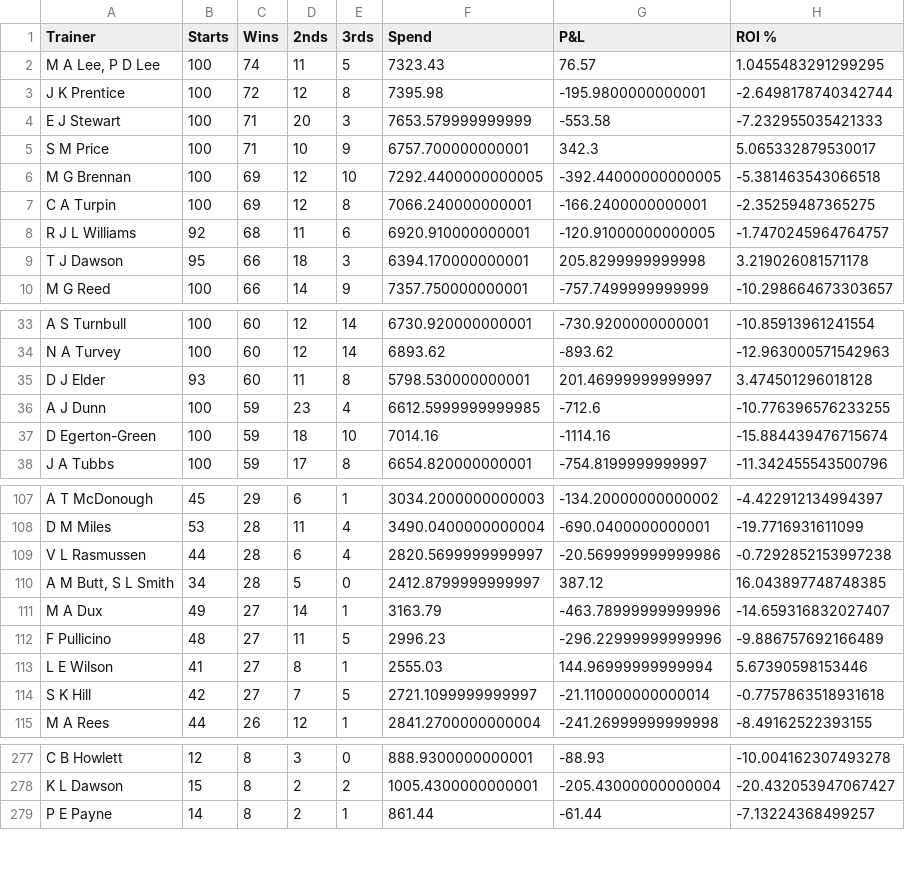
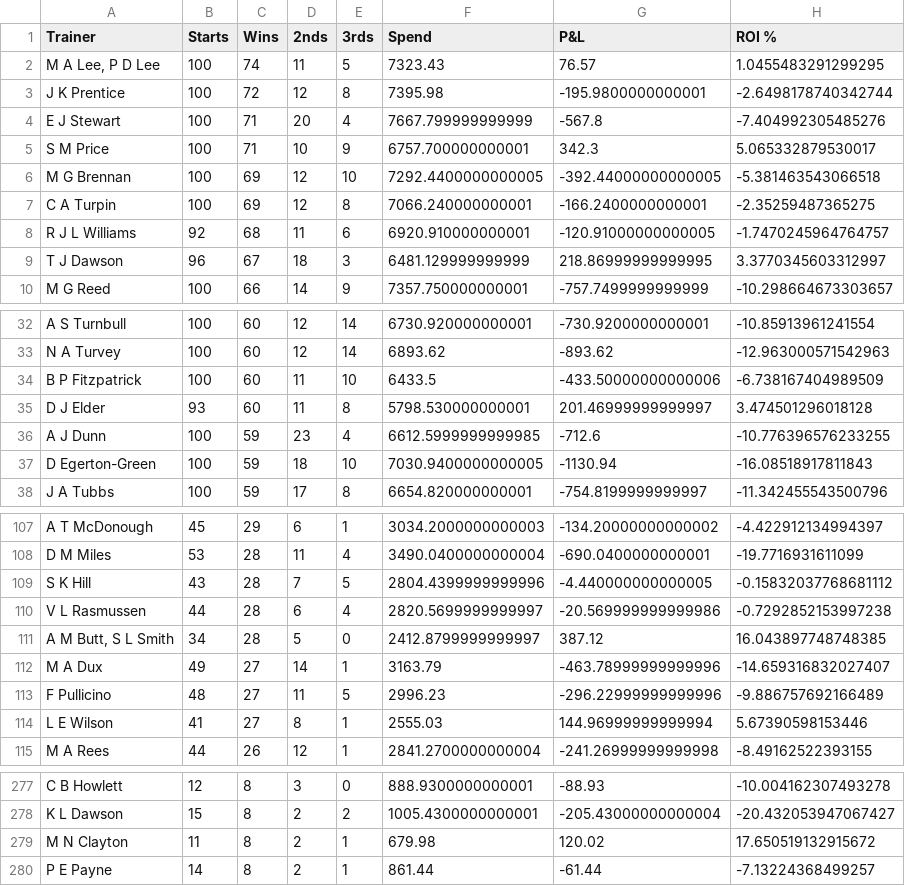
Before and after one commit to harnessapp/harness-csv-data, a CSV file: Odds On Trainers.csv, drawn as a sheet; only a part is shown, gaps mark what is left out; the diff covers the shown part only.

```diff
--- a/Odds On Trainers.csv
+++ b/Odds On Trainers.csv
@@ -3,3 +3,3 @@ Trainer,Starts,Wins,2nds,3rds,Spend,P&L,ROI %
 J K Prentice,100,72,12,8,7395.98,-195.9800000000001,-2.6498178740342744
-E J Stewart,100,71,20,3,7653.579999999999,-553.58,-7.232955035421333
+E J Stewart,100,71,20,4,7667.799999999999,-567.8,-7.404992305485276
 S M Price,100,71,10,9,6757.700000000001,342.3,5.065332879530017
@@ -8,3 +8,3 @@ C A Turpin,100,69,12,8,7066.240000000001,-166.2400000000001,-2.35259487365275
 R J L Williams,92,68,11,6,6920.910000000001,-120.91000000000005,-1.7470245964764757
-T J Dawson,95,66,18,3,6394.170000000001,205.8299999999998,3.219026081571178
+T J Dawson,96,67,18,3,6481.129999999999,218.86999999999995,3.3770345603312997
 M G Reed,100,66,14,9,7357.750000000001,-757.7499999999999,-10.298664673303657
@@ -34,5 +33,6 @@ A S Turnbull,100,60,12,14,6730.920000000001,-730.9200000000001,-10.8591396124155
 N A Turvey,100,60,12,14,6893.62,-893.62,-12.963000571542963
+B P Fitzpatrick,100,60,11,10,6433.5,-433.50000000000006,-6.738167404989509
 D J Elder,93,60,11,8,5798.530000000001,201.46999999999997,3.474501296018128
 A J Dunn,100,59,23,4,6612.5999999999985,-712.6,-10.776396576233255
-D Egerton-Green,100,59,18,10,7014.16,-1114.16,-15.884439476715674
+D Egerton-Green,100,59,18,10,7030.9400000000005,-1130.94,-16.08518917811843
 J A Tubbs,100,59,17,8,6654.820000000001,-754.8199999999997,-11.342455543500796
@@ -108,2 +108,3 @@ A T McDonough,45,29,6,1,3034.2000000000003,-134.20000000000002,-4.42291213499439
 D M Miles,53,28,11,4,3490.0400000000004,-690.0400000000001,-19.7716931611099
+S K Hill,43,28,7,5,2804.4399999999996,-4.440000000000005,-0.15832037768681112
 V L Rasmussen,44,28,6,4,2820.5699999999997,-20.569999999999986,-0.7292852153997238
@@ -113,3 +114,2 @@ F Pullicino,48,27,11,5,2996.23,-296.22999999999996,-9.886757692166489
 L E Wilson,41,27,8,1,2555.03,144.96999999999994,5.67390598153446
-S K Hill,42,27,7,5,2721.1099999999997,-21.110000000000014,-0.7757863518931618
 M A Rees,44,26,12,1,2841.2700000000004,-241.26999999999998,-8.49162522393155
@@ -278,2 +278,3 @@ C B Howlett,12,8,3,0,888.9300000000001,-88.93,-10.004162307493278
 K L Dawson,15,8,2,2,1005.4300000000001,-205.43000000000004,-20.432053947067427
+M N Clayton,11,8,2,1,679.98,120.02,17.650519132915672
 P E Payne,14,8,2,1,861.44,-61.44,-7.13224368499257
```
Also changed, not shown: 7 added rows, 6 removed rows and 4 edited cells elsewhere in this file, Hot Drivers 30.csv, Lead Trainers.csv, 19 other files.
